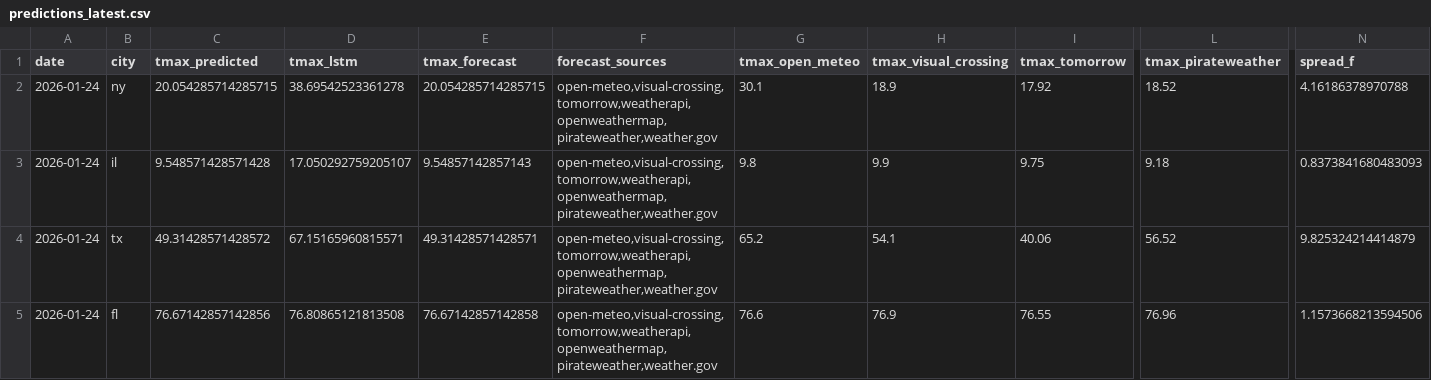
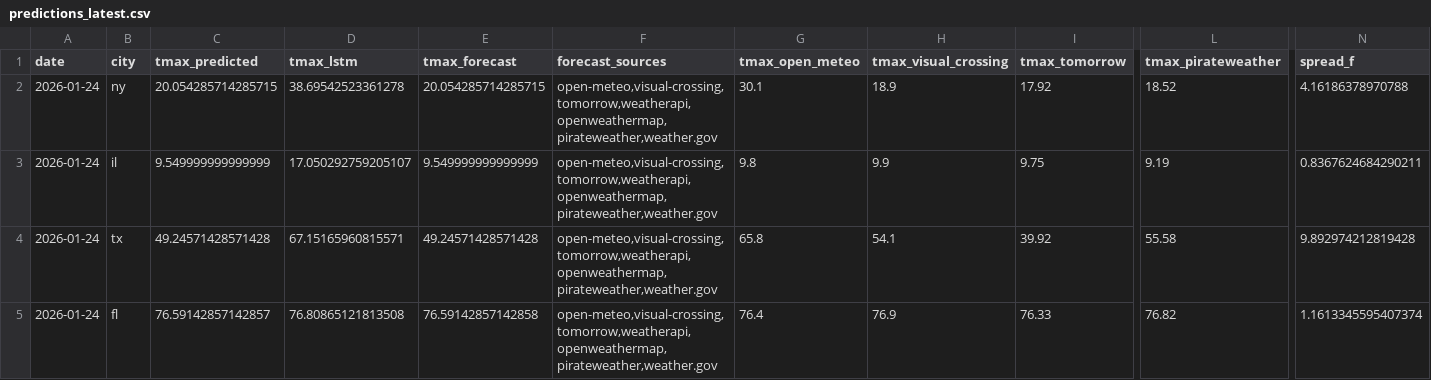
Before and after one commit to JHenzi/weatherbots, a CSV file: Data/predictions_latest.csv, drawn as a sheet; only a part is shown, gaps mark what is left out; the diff names each change by its address in the sheet, - before the commit and + after, or states it on an @@ line.

```diff
--- a/Data/predictions_latest.csv
+++ b/Data/predictions_latest.csv
-C3 (tmax_predicted): 9.548571428571428
+C3 (tmax_predicted): 9.549999999999999
-E3 (tmax_forecast): 9.54857142857143
+E3 (tmax_forecast): 9.549999999999999
-L3 (tmax_pirateweather): 9.18
+L3 (tmax_pirateweather): 9.19
-N3 (spread_f): 0.8373841680483093
+N3 (spread_f): 0.8367624684290211
-C4 (tmax_predicted): 49.31428571428572
+C4 (tmax_predicted): 49.24571428571428
-E4 (tmax_forecast): 49.31428571428571
+E4 (tmax_forecast): 49.24571428571428
-G4 (tmax_open_meteo): 65.2
+G4 (tmax_open_meteo): 65.8
-I4 (tmax_tomorrow): 40.06
+I4 (tmax_tomorrow): 39.92
-L4 (tmax_pirateweather): 56.52
+L4 (tmax_pirateweather): 55.58
-N4 (spread_f): 9.825324214414879
+N4 (spread_f): 9.892974212819428
-C5 (tmax_predicted): 76.67142857142856
+C5 (tmax_predicted): 76.59142857142857
-E5 (tmax_forecast): 76.67142857142858
+E5 (tmax_forecast): 76.59142857142858
-G5 (tmax_open_meteo): 76.6
+G5 (tmax_open_meteo): 76.4
-I5 (tmax_tomorrow): 76.55
+I5 (tmax_tomorrow): 76.33
-L5 (tmax_pirateweather): 76.96
+L5 (tmax_pirateweather): 76.82
-N5 (spread_f): 1.1573668213594506
+N5 (spread_f): 1.1613345595407374
```
Also changed, not shown: Data/hourly_forecasts.csv, 5 other files.
